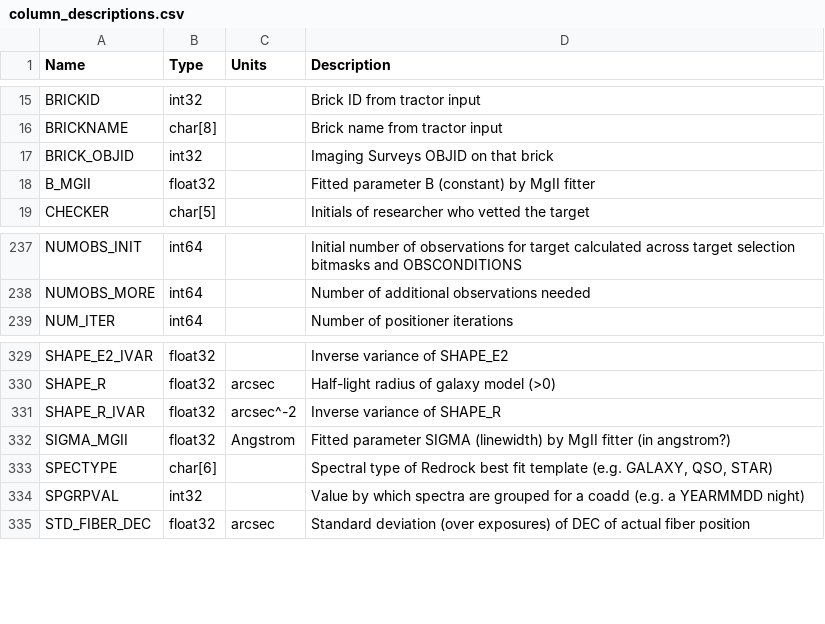
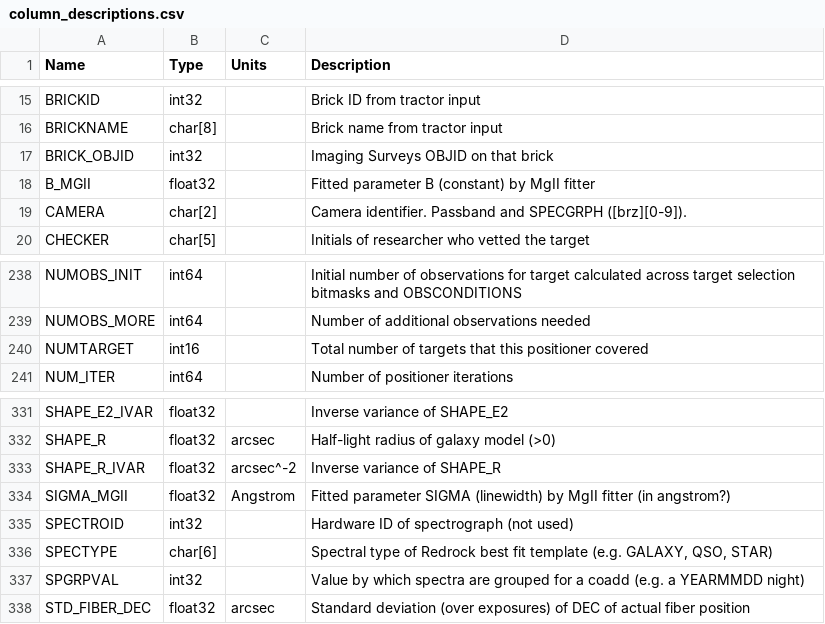
Before and after one commit to desihub/desidatamodel, a CSV file: py/desidatamodel/data/column_descriptions.csv, drawn as a sheet; only a part is shown, gaps mark what is left out.

Commit message:
fill in more descriptions

```diff
--- a/py/desidatamodel/data/column_descriptions.csv
+++ b/py/desidatamodel/data/column_descriptions.csv
@@ -18,2 +18,3 @@ BRICK_OBJID,int32,,Imaging Surveys OBJID on that brick
 B_MGII,float32,,Fitted parameter B (constant) by MgII fitter
+CAMERA,char[2],,Camera identifier. Passband and SPECGRPH ([brz][0-9]).
 CHECKER,char[5],,Initials of researcher who vetted the target
@@ -238,2 +239,3 @@ NUMOBS_INIT,int64,,Initial number of observations for target calculated across t
 NUMOBS_MORE,int64,,Number of additional observations needed
+NUMTARGET,int16,,Total number of targets that this positioner covered
 NUM_ITER,int64,,Number of positioner iterations
@@ -332,2 +334,3 @@ SHAPE_R_IVAR,float32,arcsec^-2,Inverse variance of SHAPE_R
 SIGMA_MGII,float32,Angstrom,Fitted parameter SIGMA (linewidth) by MgII fitter (in angstrom?)
+SPECTROID,int32,,Hardware ID of spectrograph (not used)
 SPECTYPE,char[6],,"Spectral type of Redrock best fit template (e.g. GALAXY, QSO, STAR)"
```
Also changed, not shown: 7 other files.
